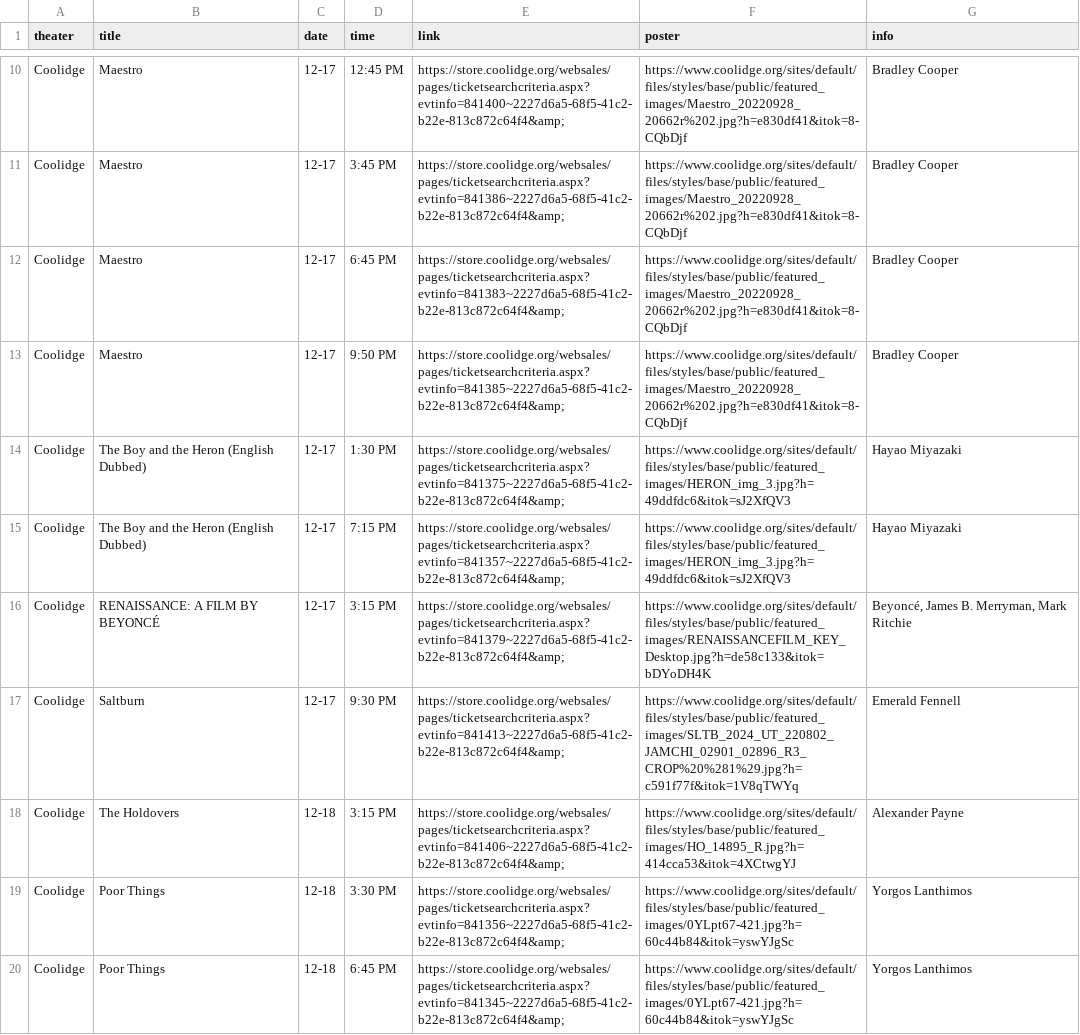
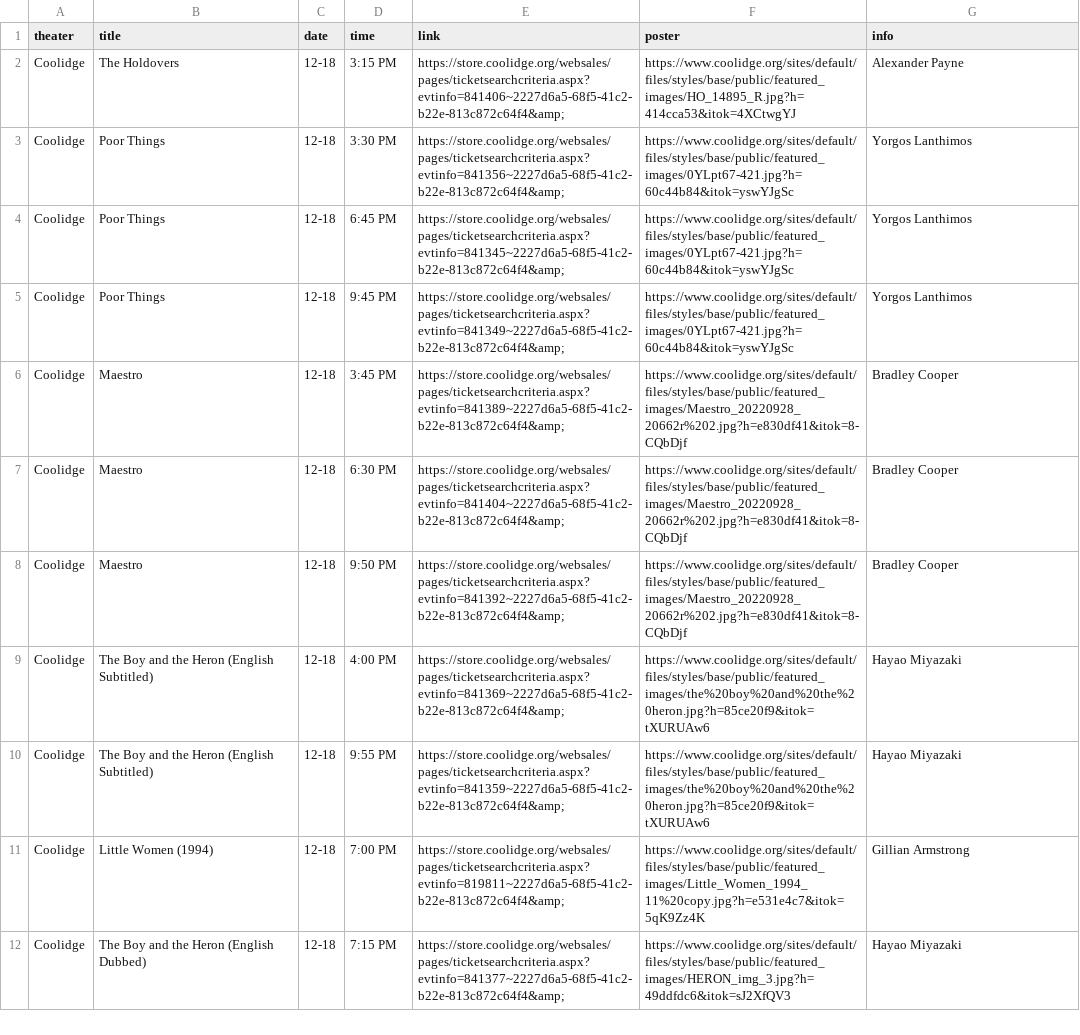
Before and after one commit to cgumb/movie_showtimes, a CSV file: data/coolidge.csv, drawn as a sheet; only a part is shown, gaps mark what is left out; the shorter side is filled out with more unchanged rows; removed rows and columns are numbered as before the commit, all else as after; the diff covers the shown part only; the diff names each change by its address in the sheet, - before the commit and + after, or states it on an @@ line.

```diff
--- a/data/coolidge.csv
+++ b/data/coolidge.csv
-row 10: Coolidge | Maestro | 12-17 | 12:45 PM | https://store.coolidge.org/websales/pages/ticketsearchcriteria.aspx?evtinfo=841400~2227d6a5-68f5-41c2-b22e-813c872c64f4&amp; | https://www.coolidge.org/sites/default/files/styles/base/public/featured_images/Maestro_20220928_20662r%202.jpg?h=e830df41&itok=8-CQbDjf | Bradley Cooper
-row 11: Coolidge | Maestro | 12-17 | 3:45 PM | https://store.coolidge.org/websales/pages/ticketsearchcriteria.aspx?evtinfo=841386~2227d6a5-68f5-41c2-b22e-813c872c64f4&amp; | https://www.coolidge.org/sites/default/files/styles/base/public/featured_images/Maestro_20220928_20662r%202.jpg?h=e830df41&itok=8-CQbDjf | Bradley Cooper
-row 12: Coolidge | Maestro | 12-17 | 6:45 PM | https://store.coolidge.org/websales/pages/ticketsearchcriteria.aspx?evtinfo=841383~2227d6a5-68f5-41c2-b22e-813c872c64f4&amp; | https://www.coolidge.org/sites/default/files/styles/base/public/featured_images/Maestro_20220928_20662r%202.jpg?h=e830df41&itok=8-CQbDjf | Bradley Cooper
-row 13: Coolidge | Maestro | 12-17 | 9:50 PM | https://store.coolidge.org/websales/pages/ticketsearchcriteria.aspx?evtinfo=841385~2227d6a5-68f5-41c2-b22e-813c872c64f4&amp; | https://www.coolidge.org/sites/default/files/styles/base/public/featured_images/Maestro_20220928_20662r%202.jpg?h=e830df41&itok=8-CQbDjf | Bradley Cooper
-row 14: Coolidge | The Boy and the Heron (English Dubbed) | 12-17 | 1:30 PM | https://store.coolidge.org/websales/pages/ticketsearchcriteria.aspx?evtinfo=841375~2227d6a5-68f5-41c2-b22e-813c872c64f4&amp; | https://www.coolidge.org/sites/default/files/styles/base/public/featured_images/HERON_img_3.jpg?h=49ddfdc6&itok=sJ2XfQV3 | Hayao Miyazaki
-row 15: Coolidge | The Boy and the Heron (English Dubbed) | 12-17 | 7:15 PM | https://store.coolidge.org/websales/pages/ticketsearchcriteria.aspx?evtinfo=841357~2227d6a5-68f5-41c2-b22e-813c872c64f4&amp; | https://www.coolidge.org/sites/default/files/styles/base/public/featured_images/HERON_img_3.jpg?h=49ddfdc6&itok=sJ2XfQV3 | Hayao Miyazaki
-row 16: Coolidge | RENAISSANCE: A FILM BY BEYONCÉ | 12-17 | 3:15 PM | https://store.coolidge.org/websales/pages/ticketsearchcriteria.aspx?evtinfo=841379~2227d6a5-68f5-41c2-b22e-813c872c64f4&amp; | https://www.coolidge.org/sites/default/files/styles/base/public/featured_images/RENAISSANCEFILM_KEY_Desktop.jpg?h=de58c133&itok=bDYoDH4K | Beyoncé, James B. Merryman, Mark Ritchie
-row 17: Coolidge | Saltburn | 12-17 | 9:30 PM | https://store.coolidge.org/websales/pages/ticketsearchcriteria.aspx?evtinfo=841413~2227d6a5-68f5-41c2-b22e-813c872c64f4&amp; | https://www.coolidge.org/sites/default/files/styles/base/public/featured_images/SLTB_2024_UT_220802_JAMCHI_02901_02896_R3_CROP%20%281%29.jpg?h=c591f77f&itok=1V8qTWYq | Emerald Fennell
```
Also changed, not shown: 8 removed rows and 1 moved row elsewhere in this file, data/brattle.csv, data/rt.csv, 2 other files.
